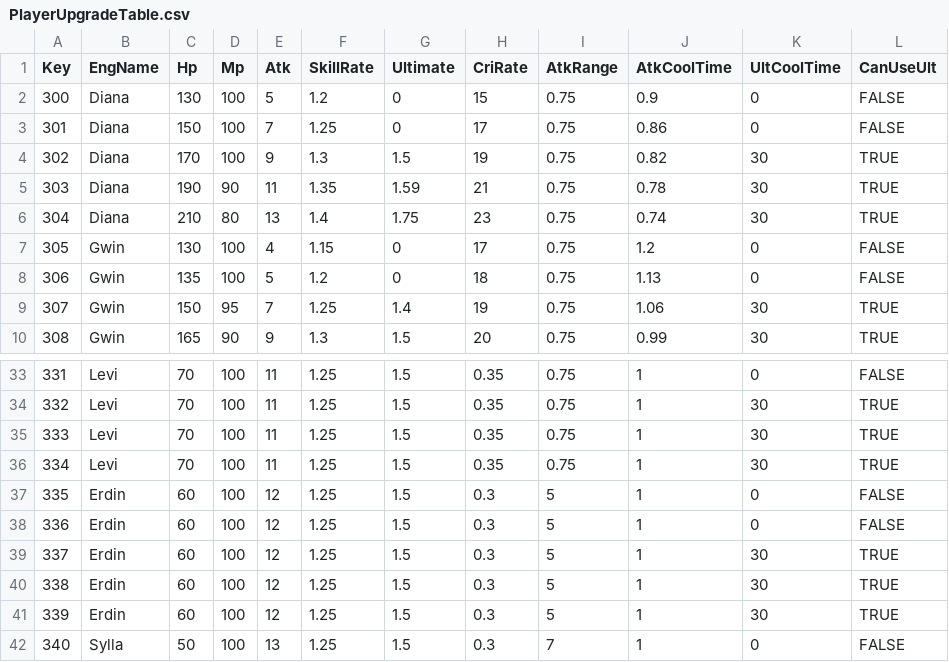
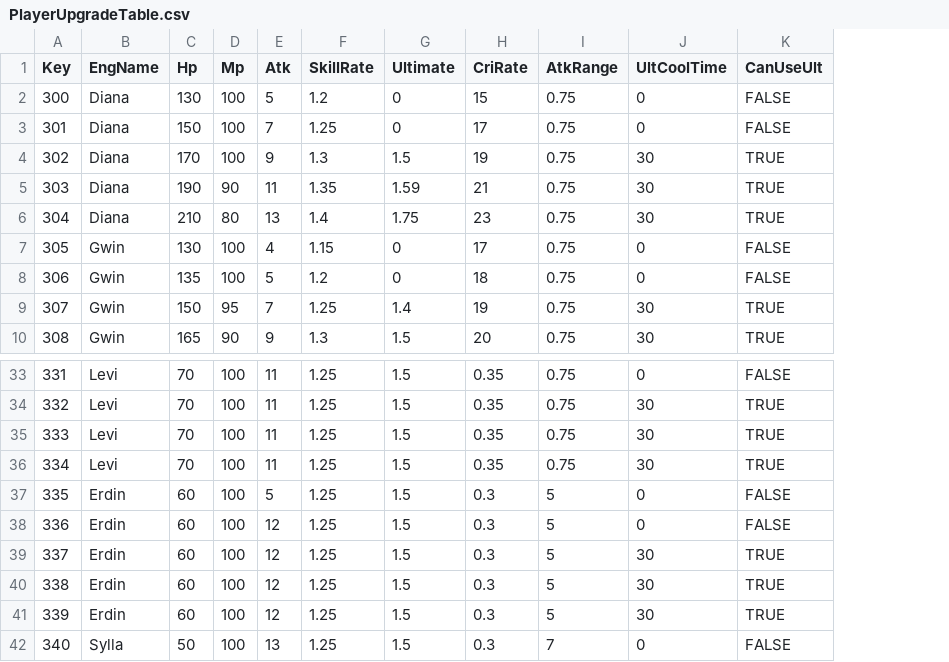
Before and after one commit to sh98923/seonan_Trickal, a CSV file: Assets/Resources/Tables/PlayerUpgradeTable.csv, drawn as a sheet; only a part is shown, gaps mark what is left out; the diff names each change by its address in the sheet, - before the commit and + after, or states it on an @@ line.

```diff
--- a/Assets/Resources/Tables/PlayerUpgradeTable.csv
+++ b/Assets/Resources/Tables/PlayerUpgradeTable.csv
-column J (AtkCoolTime), rows 2-10: 0.9 | 0.86 | 0.82 | 0.78 | 0.74 | 1.2 | 1.13 | 1.06 | 0.99; rows 33-42: all 1
-E37 (Atk): 12
+E37 (Atk): 5
```
Also changed, not shown: Assets/Resources/Tables/MonsterTable.csv, Assets/Resources/Tables/PlayableTable.csv, 32 other files.
